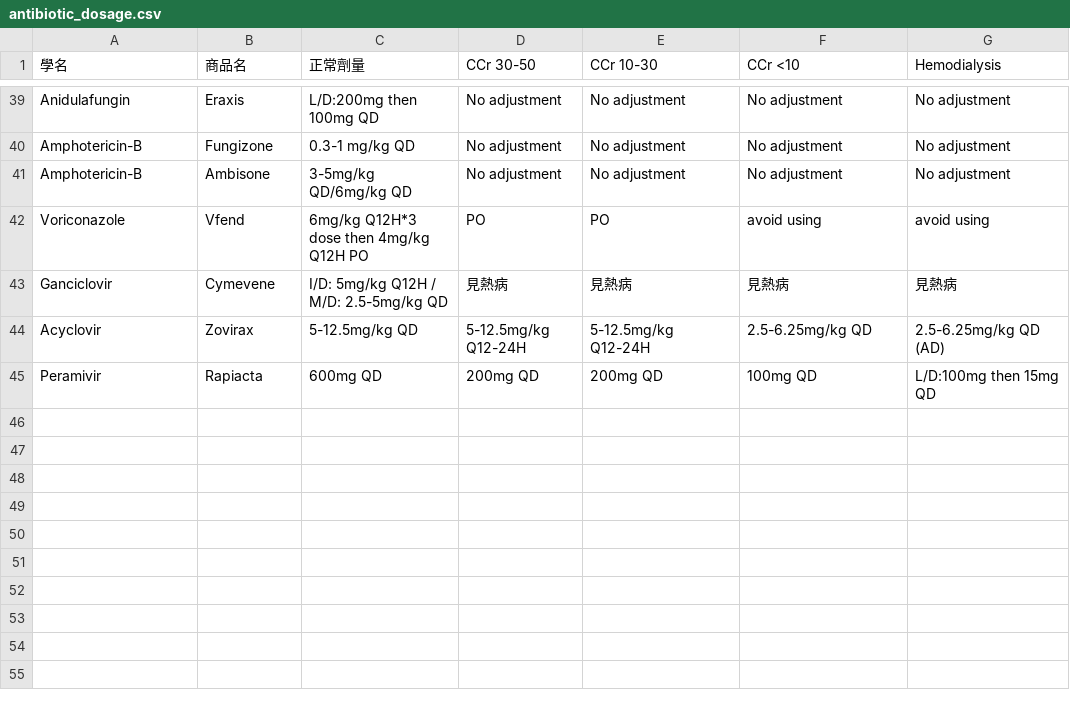
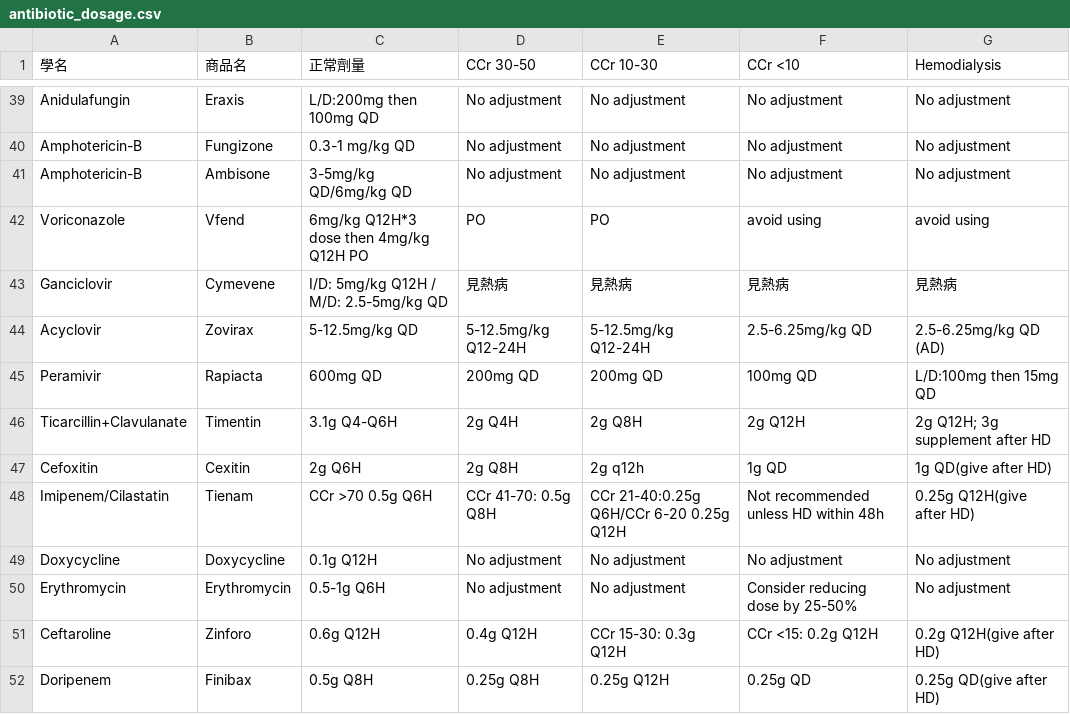
Before and after one commit to ken6411pig/805_ER, a CSV file: antibiotic_dosage.csv, drawn as a sheet; only a part is shown, gaps mark what is left out; the diff names each change by its address in the sheet, - before the commit and + after, or states it on an @@ line.

Commit message:
Update antibiotic_dosage.csv

```diff
--- a/antibiotic_dosage.csv
+++ b/antibiotic_dosage.csv
+row 46: Ticarcillin+Clavulanate | Timentin | 3.1g Q4-Q6H | 2g Q4H | 2g Q8H | 2g Q12H | 2g Q12H; 3g supplement after HD
+row 47: Cefoxitin | Cexitin | 2g Q6H | 2g Q8H | 2g q12h | 1g QD | 1g QD(give after HD)
+row 48: Imipenem/Cilastatin | Tienam | CCr >70 0.5g Q6H | CCr 41-70: 0.5g Q8H | CCr 21-40:0.25g Q6H/CCr 6-20 0.25g Q12H | Not recommended unless HD within 48h | 0.25g Q12H(give after HD)
+row 49: Doxycycline | Doxycycline | 0.1g Q12H | No adjustment | No adjustment | No adjustment | No adjustment
+row 50: Erythromycin | Erythromycin | 0.5-1g Q6H | No adjustment | No adjustment | Consider reducing dose by 25-50% | No adjustment
+row 51: Ceftaroline | Zinforo | 0.6g Q12H | 0.4g Q12H | CCr 15-30: 0.3g Q12H | CCr <15: 0.2g Q12H | 0.2g Q12H(give after HD)
+row 52: Doripenem | Finibax | 0.5g Q8H | 0.25g Q8H | 0.25g Q12H | 0.25g QD | 0.25g QD(give after HD)
```
